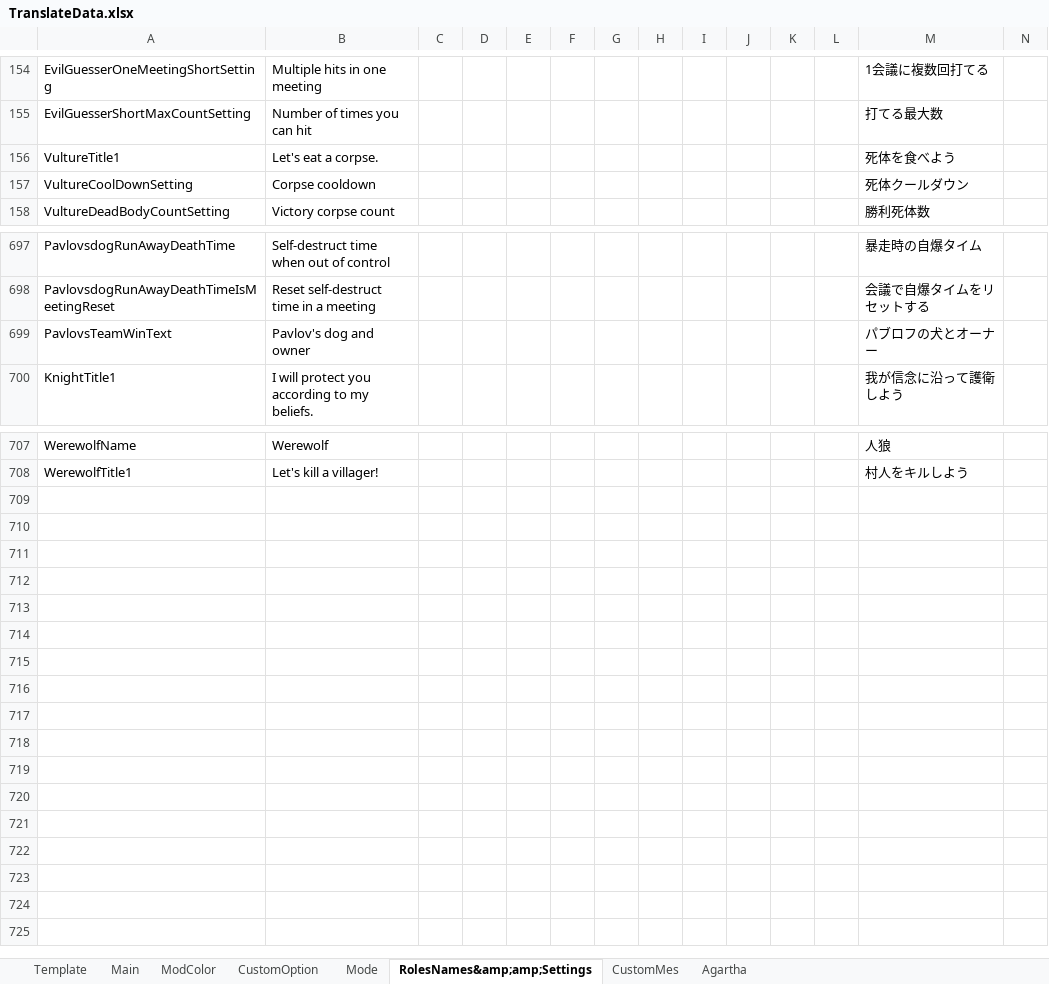
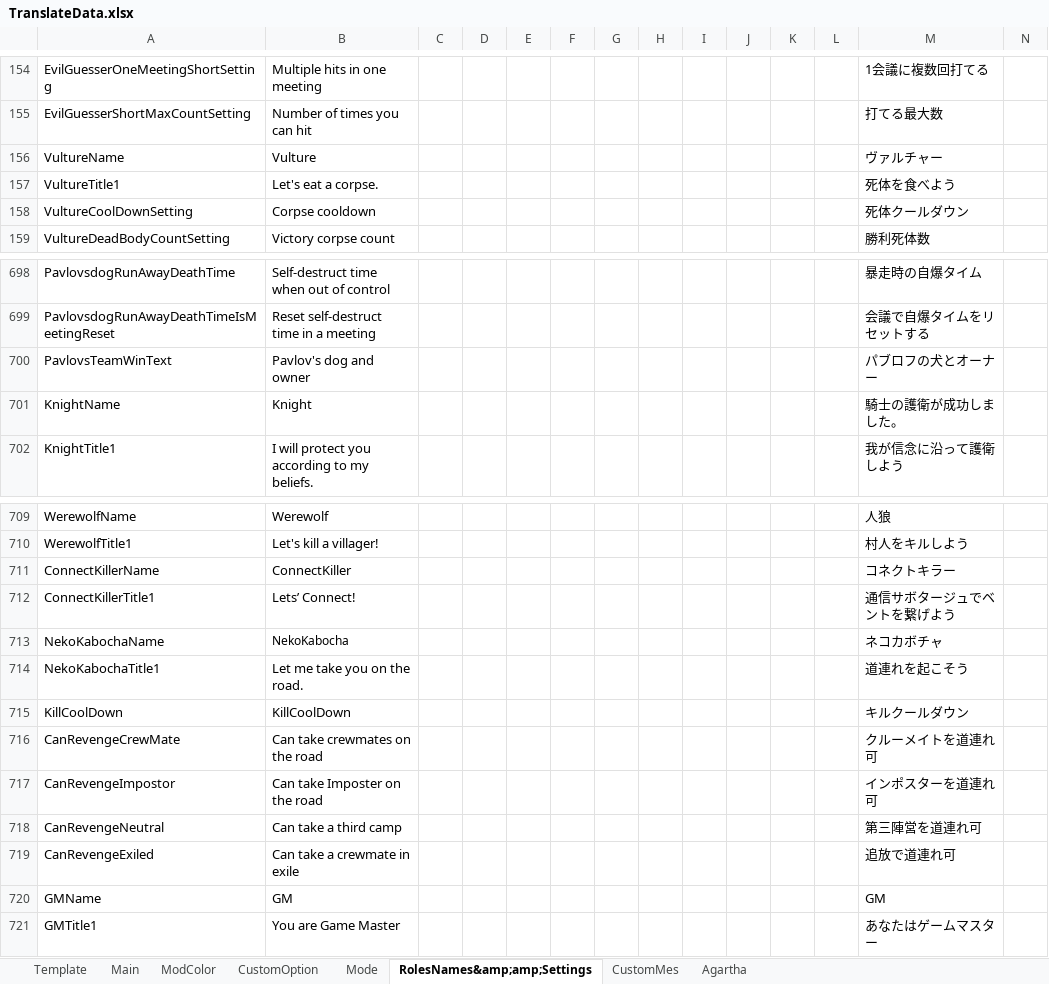
Before and after one commit to SuperNewRoles/SuperNewRoles, an Excel workbook: TranslateData.xlsx, sheet RolesNames&amp;amp;Settings, drawn as a sheet; only a part is shown, gaps mark what is left out; values as stored, in another font and other column widths than the file's, no borders; rows hold the shown columns only; the diff names each change by its address in the sheet, - before the commit and + after, or states it on an @@ line.

```diff
--- a/TranslateData.xlsx (sheet RolesNames&amp;amp;Settings)
+++ b/TranslateData.xlsx (sheet RolesNames&amp;amp;Settings)
+row 156: VultureName | Vulture |  |  |  |  |  |  |  |  |  |  | ヴァルチャー
+row 701: KnightName | Knight |  |  |  |  |  |  |  |  |  |  | 騎士の護衛が成功しました。
+row 711: ConnectKillerName | ConnectKiller |  |  |  |  |  |  |  |  |  |  | コネクトキラー
+row 712: ConnectKillerTitle1 | Lets’ Connect! |  |  |  |  |  |  |  |  |  |  | 通信サボタージュでベントを繋げよう
+row 713: NekoKabochaName | NekoKabocha |  |  |  |  |  |  |  |  |  |  | ネコカボチャ
+row 714: NekoKabochaTitle1 | Let me take you on the road. |  |  |  |  |  |  |  |  |  |  | 道連れを起こそう
+row 715: KillCoolDown | KillCoolDown |  |  |  |  |  |  |  |  |  |  | キルクールダウン
+row 716: CanRevengeCrewMate | Can take crewmates on the road |  |  |  |  |  |  |  |  |  |  | クルーメイトを道連れ可
+row 717: CanRevengeImpostor | Can take Imposter on the road |  |  |  |  |  |  |  |  |  |  | インポスターを道連れ可
+row 718: CanRevengeNeutral | Can take a third camp |  |  |  |  |  |  |  |  |  |  | 第三陣営を道連れ可
+row 719: CanRevengeExiled | Can take a crewmate in exile |  |  |  |  |  |  |  |  |  |  | 追放で道連れ可
+row 720: GMName | GM |  |  |  |  |  |  |  |  |  |  | GM
+row 721: GMTitle1 | You are Game Master |  |  |  |  |  |  |  |  |  |  | あなたはゲームマスター
```
Also changed, not shown: sheet Mode, 1 other file.
